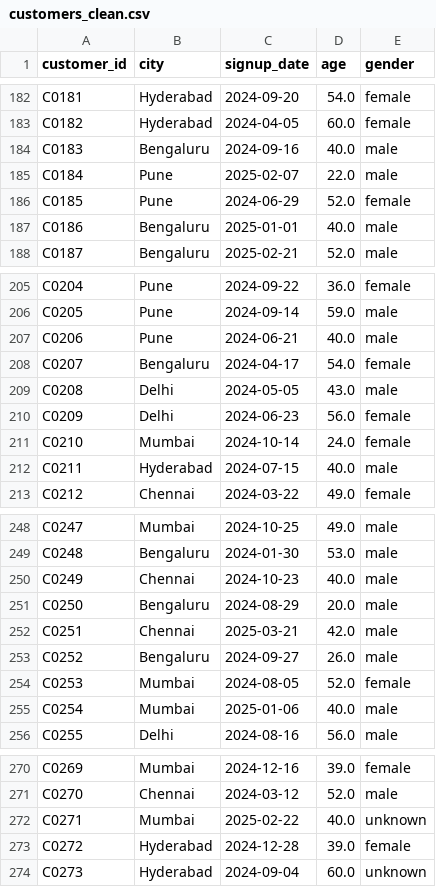
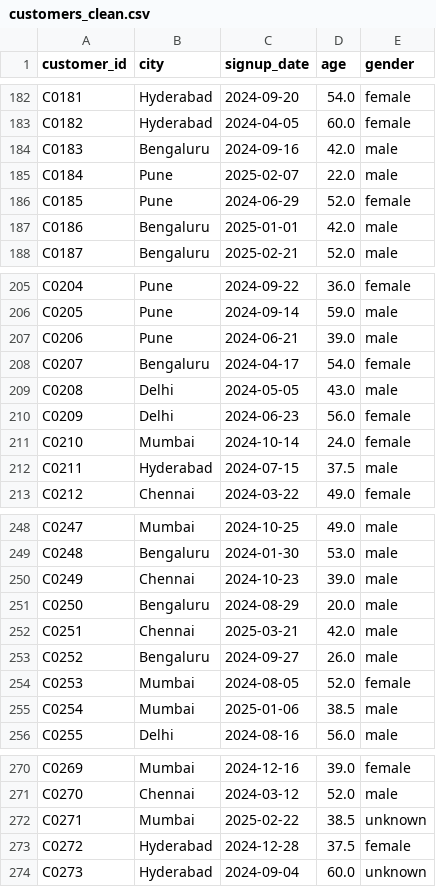
Before and after one commit to jaya169/instamart-customer-intelligence-copilot, a CSV file: data/clean/customers_clean.csv, drawn as a sheet; only a part is shown, gaps mark what is left out; the diff covers the shown part only.

```diff
--- a/data/clean/customers_clean.csv
+++ b/data/clean/customers_clean.csv
@@ -183,6 +183,6 @@ C0181,Hyderabad,2024-09-20,54.0,female
 C0182,Hyderabad,2024-04-05,60.0,female
-C0183,Bengaluru,2024-09-16,40.0,male
+C0183,Bengaluru,2024-09-16,42.0,male
 C0184,Pune,2025-02-07,22.0,male
 C0185,Pune,2024-06-29,52.0,female
-C0186,Bengaluru,2025-01-01,40.0,male
+C0186,Bengaluru,2025-01-01,42.0,male
 C0187,Bengaluru,2025-02-21,52.0,male
@@ -206,3 +206,3 @@ C0204,Pune,2024-09-22,36.0,female
 C0205,Pune,2024-09-14,59.0,male
-C0206,Pune,2024-06-21,40.0,male
+C0206,Pune,2024-06-21,39.0,male
 C0207,Bengaluru,2024-04-17,54.0,female
@@ -211,3 +211,3 @@ C0209,Delhi,2024-06-23,56.0,female
 C0210,Mumbai,2024-10-14,24.0,female
-C0211,Hyderabad,2024-07-15,40.0,male
+C0211,Hyderabad,2024-07-15,37.5,male
 C0212,Chennai,2024-03-22,49.0,female
@@ -249,3 +249,3 @@ C0247,Mumbai,2024-10-25,49.0,male
 C0248,Bengaluru,2024-01-30,53.0,male
-C0249,Chennai,2024-10-23,40.0,male
+C0249,Chennai,2024-10-23,39.0,male
 C0250,Bengaluru,2024-08-29,20.0,male
@@ -254,3 +254,3 @@ C0252,Bengaluru,2024-09-27,26.0,male
 C0253,Mumbai,2024-08-05,52.0,female
-C0254,Mumbai,2025-01-06,40.0,male
+C0254,Mumbai,2025-01-06,38.5,male
 C0255,Delhi,2024-08-16,56.0,male
@@ -271,4 +271,4 @@ C0269,Mumbai,2024-12-16,39.0,female
 C0270,Chennai,2024-03-12,52.0,male
-C0271,Mumbai,2025-02-22,40.0,unknown
-C0272,Hyderabad,2024-12-28,39.0,female
+C0271,Mumbai,2025-02-22,38.5,unknown
+C0272,Hyderabad,2024-12-28,37.5,female
 C0273,Hyderabad,2024-09-04,60.0,unknown
```
Also changed, not shown: 51 edited cells elsewhere in this file, 5 other files.
